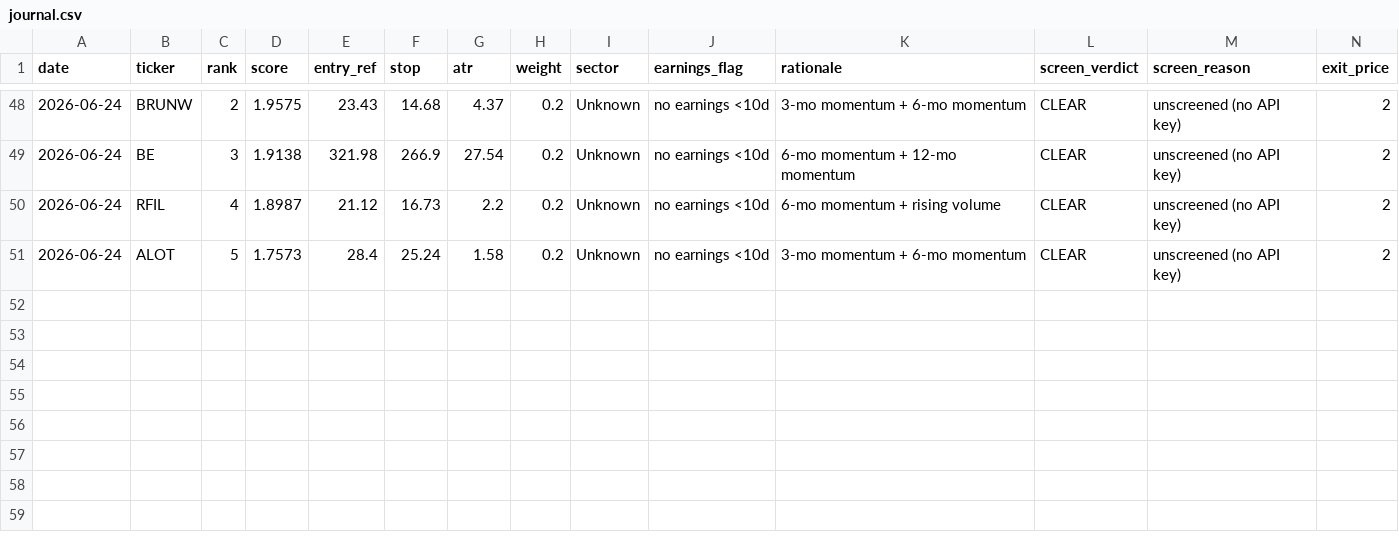
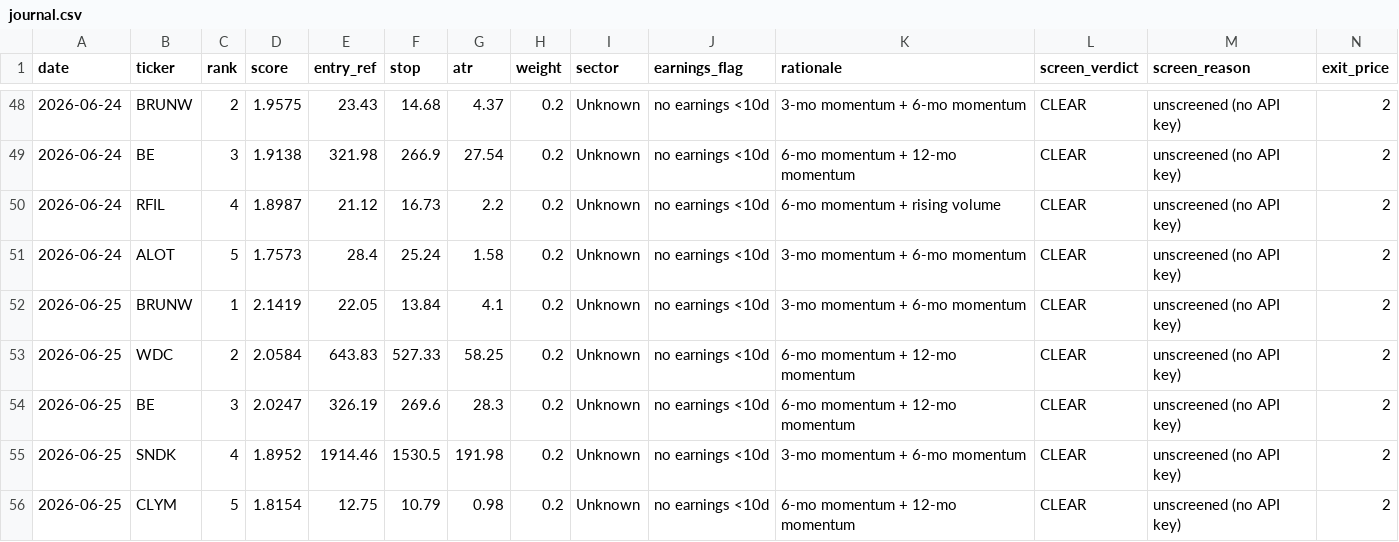
Before and after one commit to EeroP7/1, a CSV file: output_data/journal.csv, drawn as a sheet; only a part is shown, gaps mark what is left out; rows hold the shown columns only; the diff names each change by its address in the sheet, - before the commit and + after, or states it on an @@ line.

Commit message:
journal: daily picks 2026-06-25

```diff
--- a/output_data/journal.csv
+++ b/output_data/journal.csv
+row 52: 2026-06-25 | BRUNW | 1 | 2.1419 | 22.05 | 13.84 | 4.1 | 0.2 | Unknown | no earnings <10d | 3-mo momentum + 6-mo momentum | CLEAR | unscreened (no API key) | 2
+row 53: 2026-06-25 | WDC | 2 | 2.0584 | 643.83 | 527.33 | 58.25 | 0.2 | Unknown | no earnings <10d | 6-mo momentum + 12-mo momentum | CLEAR | unscreened (no API key) | 2
+row 54: 2026-06-25 | BE | 3 | 2.0247 | 326.19 | 269.6 | 28.3 | 0.2 | Unknown | no earnings <10d | 6-mo momentum + 12-mo momentum | CLEAR | unscreened (no API key) | 2
+row 55: 2026-06-25 | SNDK | 4 | 1.8952 | 1914.46 | 1530.5 | 191.98 | 0.2 | Unknown | no earnings <10d | 3-mo momentum + 6-mo momentum | CLEAR | unscreened (no API key) | 2
+row 56: 2026-06-25 | CLYM | 5 | 1.8154 | 12.75 | 10.79 | 0.98 | 0.2 | Unknown | no earnings <10d | 6-mo momentum + 12-mo momentum | CLEAR | unscreened (no API key) | 2
```
Also changed, not shown: output_data/picks.csv.
